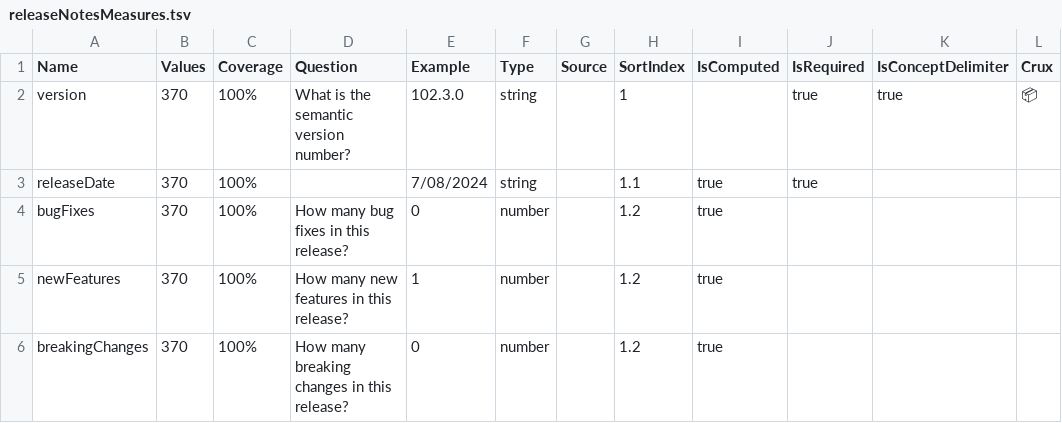
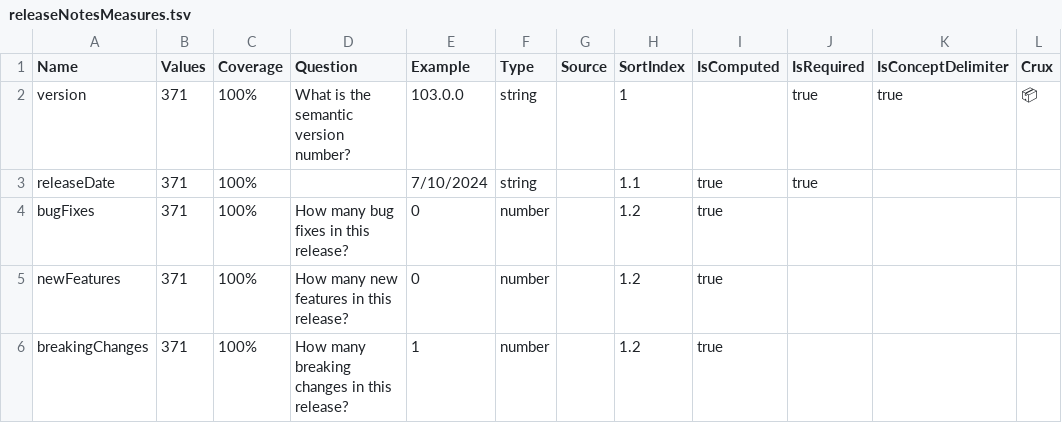
Before and after one commit to breck7/scroll, a TSV file: releaseNotesMeasures.tsv, drawn as a sheet.

```diff
--- a/releaseNotesMeasures.tsv
+++ b/releaseNotesMeasures.tsv
@@ -1,6 +1,6 @@
 Name	Values	Coverage	Question	Example	Type	Source	SortIndex	IsComputed	IsRequired	IsConceptDelimiter	Crux
-version	370	100%	What is the semantic version number?	102.3.0	string		1		true	true	📦
-releaseDate	370	100%		7/08/2024	string		1.1	true	true		
-bugFixes	370	100%	How many bug fixes in this release?	0	number		1.2	true			
-newFeatures	370	100%	How many new features in this release?	1	number		1.2	true			
-breakingChanges	370	100%	How many breaking changes in this release?	0	number		1.2	true			
+version	371	100%	What is the semantic version number?	103.0.0	string		1		true	true	📦
+releaseDate	371	100%		7/10/2024	string		1.1	true	true		
+bugFixes	371	100%	How many bug fixes in this release?	0	number		1.2	true			
+newFeatures	371	100%	How many new features in this release?	0	number		1.2	true			
+breakingChanges	371	100%	How many breaking changes in this release?	1	number		1.2	true			
```
Also changed, not shown: releaseNotes.csv, releaseNotes.tsv, 37 other files.
